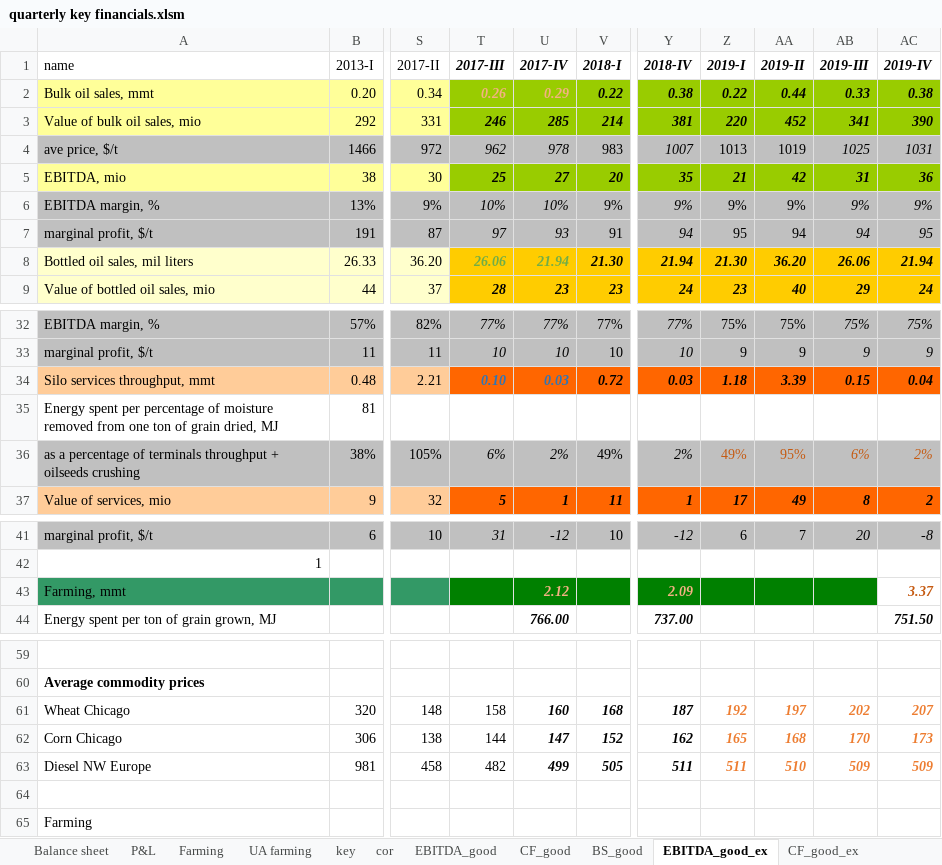
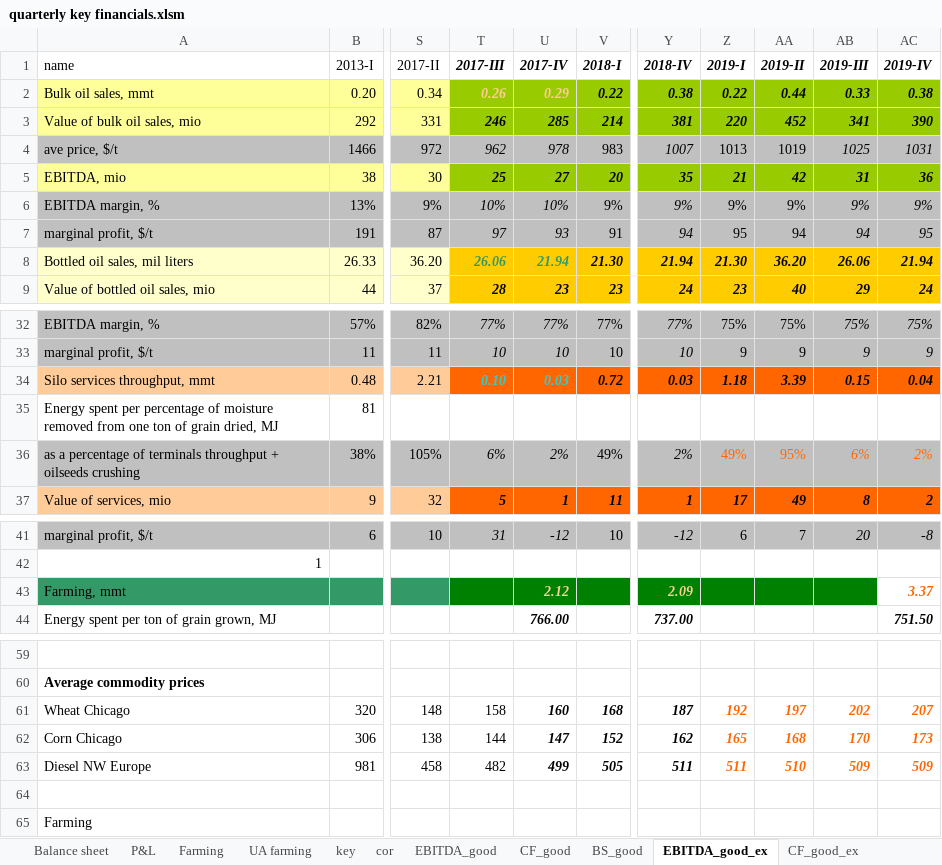
Before and after one commit to Aptekar/Kernel, an Excel workbook: quarterly key financials.xlsm, sheet EBITDA_good_ex, drawn as a sheet; only a part is shown, gaps mark what is left out; values as stored, in another font and other column widths than the file's, no borders; the diff covers the shown part only; the diff names each change by its address in the sheet, - before the commit and + after, or states it on an @@ line.

```diff
--- a/quarterly key financials.xlsm (sheet EBITDA_good_ex)
+++ b/quarterly key financials.xlsm (sheet EBITDA_good_ex)
-T2:U2 text colour: #F4B183
+T2:U2 text colour: #FFCC99
-T8:U8 text colour: #70AD47
+T8:U8 text colour: #339966
-T34:U34 text colour: #2E75B6
+T34:U34 text colour: #33CCCC
-Z36:AC36 text colour: #C55A11
+Z36:AC36 text colour: #FF6600
-U43 text colour: #F4B183
+U43 text colour: #FFCC99
-Y43 text colour: #F4B183
+Y43 text colour: #FFCC99
-AC43 text colour: #C55A11
+AC43 text colour: #FF6600
-Z61:AC63 text colour: #ED7D31
+Z61:AC63 text colour: #FF6600
```
Also changed, not shown: cell formats elsewhere in this sheet, sheet CF_bad, sheet CF_good, sheet CF_bad_ex, sheet CF_good_ex, sheet BS_bad, sheet BS_bad_ex, 7 more sheets, charts or pictures.
